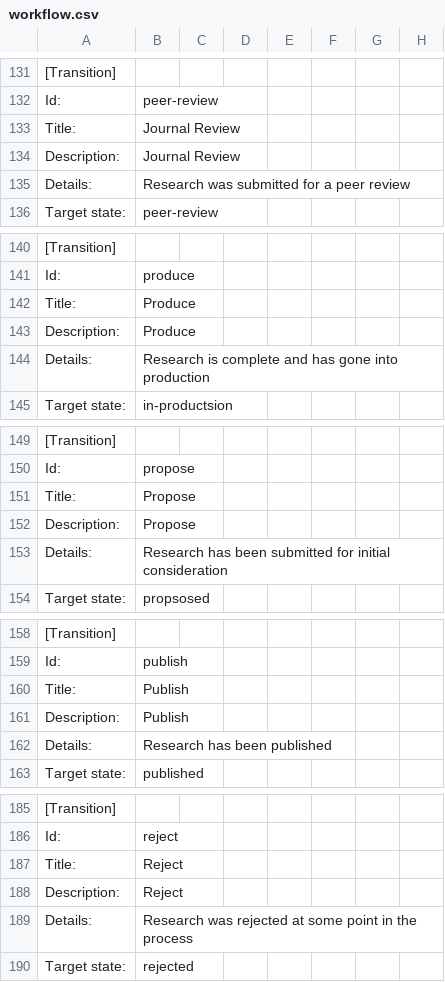
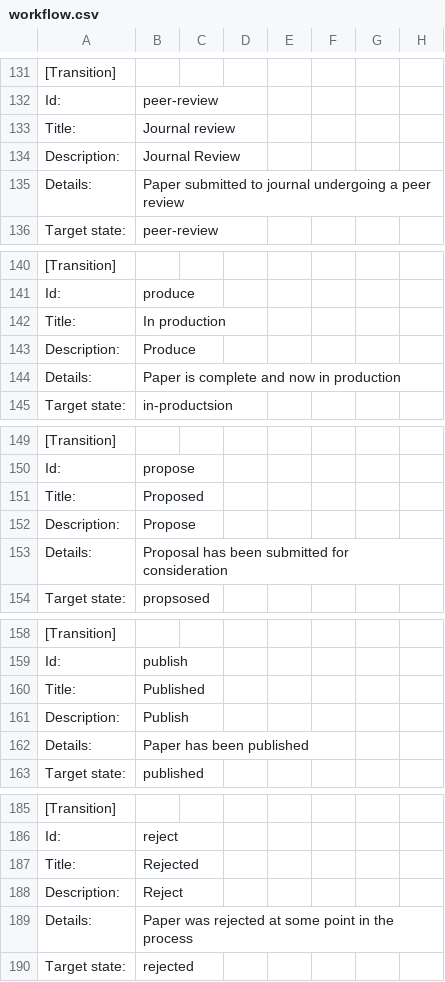
Before and after one commit to younglives/younglives.research.types, a CSV file: younglives/research/types/profiles/default/workflows/research_workflow/workflow.csv, drawn as a sheet; only a part is shown, gaps mark what is left out; the diff covers the shown part only.

```diff
--- a/younglives/research/types/profiles/default/workflows/research_workflow/workflow.csv
+++ b/younglives/research/types/profiles/default/workflows/research_workflow/workflow.csv
@@ -133 +133 @@ Id:,peer-review
-Title:,Journal Review
+Title:,Journal review,,,,,,
@@ -135 +135 @@ Description:,Journal Review
-Details:,Research was submitted for a peer review
+Details:,Paper submitted to journal undergoing a peer review,,,,,,
@@ -142 +142 @@ Id:,produce
-Title:,Produce
+Title:,In production,,,,,,
@@ -144 +144 @@ Description:,Produce
-Details:,Research is complete and has gone into production
+Details:,Paper is complete and now in production,,,,,,
@@ -151 +151 @@ Id:,propose
-Title:,Propose
+Title:,Proposed,,,,,,
@@ -153 +153 @@ Description:,Propose
-Details:,Research has been submitted for initial consideration
+Details:,Proposal has been submitted for consideration,,,,,,
@@ -160 +160 @@ Id:,publish
-Title:,Publish
+Title:,Published,,,,,,
@@ -162 +162 @@ Description:,Publish
-Details:,Research has been published
+Details:,Paper has been published,,,,,,
@@ -187 +187 @@ Id:,reject
-Title:,Reject
+Title:,Rejected,,,,,,
@@ -189 +189 @@ Description:,Reject
-Details:,Research was rejected at some point in the process
+Details:,Paper was rejected at some point in the process,,,,,,
```
Also changed, not shown: 33 edited cells elsewhere in this file.
